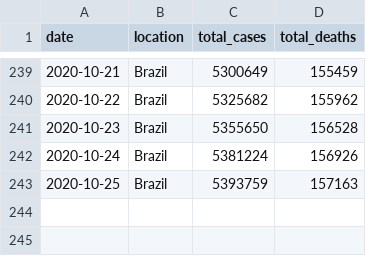
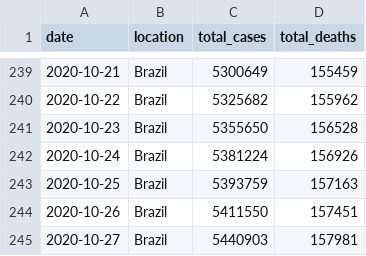
Before and after one commit to marcelo-tibau/covid-19, a CSV file: brazil-prediction.csv, drawn as a sheet; only a part is shown, gaps mark what is left out; the diff names each change by its address in the sheet, - before the commit and + after, or states it on an @@ line.

Commit message:
Update October 28

```diff
--- a/brazil-prediction.csv
+++ b/brazil-prediction.csv
+row 244: 2020-10-26 | Brazil | 5411550 | 157451
+row 245: 2020-10-27 | Brazil | 5440903 | 157981
```
